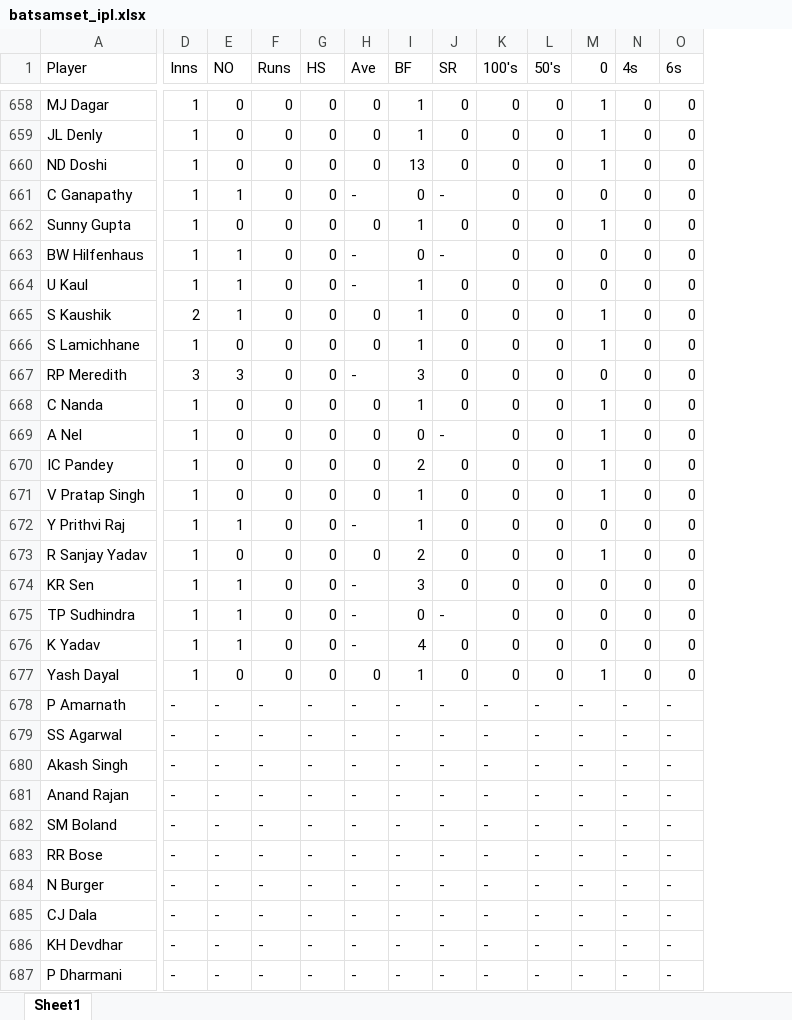
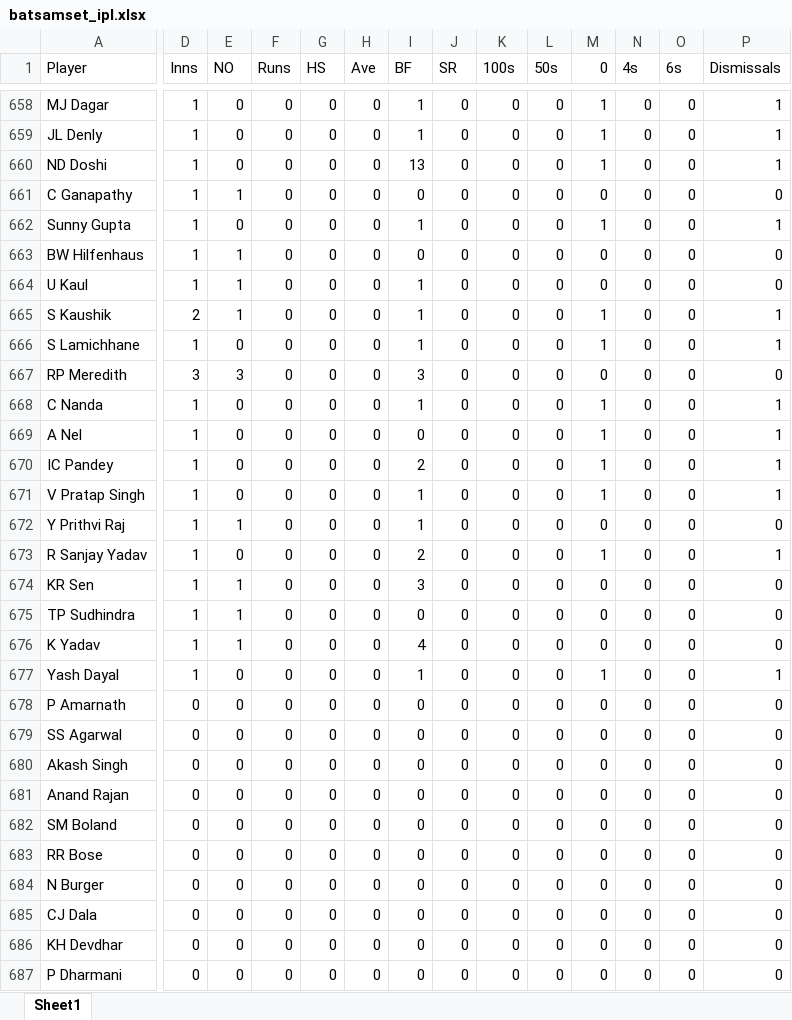
Before and after one commit to Siddharth2812/cricket-squad-selection, an Excel workbook: all seasons/batsamset_ipl.xlsx, sheet Sheet1, drawn as a sheet; only a part is shown, gaps mark what is left out; values as stored, in another font and other column widths than the file's, no cell formats; charts and pictures not drawn; the diff covers the shown part only; the diff names each change by its address in the sheet, - before the commit and + after, or states it on an @@ line.

```diff
--- a/all seasons/batsamset_ipl.xlsx (sheet Sheet1)
+++ b/all seasons/batsamset_ipl.xlsx (sheet Sheet1)
+column P (Dismissals), rows 658-687: 1 | 1 | 1 | 0 | 1 | 0 | 0 | 1 | 1 | 0 | 1 | 1 | 1 | 1 | 0 | 1 | 0 | 0 | 0 | 1 | 0 | 0 | 0 | 0 | 0 | 0 | 0 | 0 | 0 | 0
-K1: 100's
+K1: 100s
-L1: 50's
+L1: 50s
-H661 (Ave): -
+H661 (Ave): 0
-J661 (SR): -
+J661 (SR): 0
-H663:H664 (Ave): -
+H663:H664 (Ave): 0
-J663 (SR): -
+J663 (SR): 0
-H667 (Ave): -
+H667 (Ave): 0
-J669 (SR): -
+J669 (SR): 0
-H672 (Ave): -
+H672 (Ave): 0
-H674:H676 (Ave): -
+H674:H676 (Ave): 0
-J675 (SR): -
+J675 (SR): 0
-D678:D687 (Inns): -
+D678:D687 (Inns): 0
-E678:E687 (NO): -
+E678:E687 (NO): 0
-F678:F687 (Runs): -
+F678:F687 (Runs): 0
-G678:G687 (HS): -
+G678:G687 (HS): 0
-H678:H687 (Ave): -
+H678:H687 (Ave): 0
-I678:I687 (BF): -
+I678:I687 (BF): 0
-J678:J687 (SR): -
+J678:J687 (SR): 0
-K678:K687 (100s): -
+K678:K687 (100s): 0
-L678:L687 (50s): -
+L678:L687 (50s): 0
-M678:M687 (0): -
+M678:M687 (0): 0
-N678:N687 (4s): -
+N678:N687 (4s): 0
-O678:O687 (6s): -
+O678:O687 (6s): 0
```
Also changed, not shown: 7 added columns and 628 edited cells elsewhere in this sheet, cell formats, charts or pictures, processed_data/all_seasons/analysis.xlsx, processed_data/all_seasons/ratings.xlsx, 13 other files.
